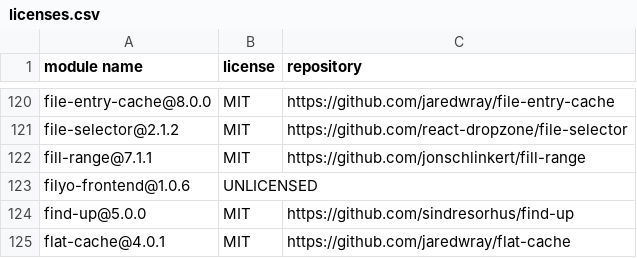
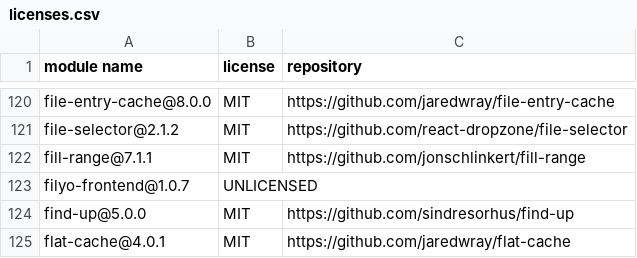
Before and after one commit to Mouette03/Filyo, a CSV file: frontend/licenses.csv, drawn as a sheet; only a part is shown, gaps mark what is left out.

```diff
--- a/frontend/licenses.csv
+++ b/frontend/licenses.csv
@@ -122,3 +122,3 @@
 "fill-range@7.1.1","MIT","https://github.com/jonschlinkert/fill-range"
-"filyo-frontend@1.0.6","UNLICENSED",""
+"filyo-frontend@1.0.7","UNLICENSED",""
 "find-up@5.0.0","MIT","https://github.com/sindresorhus/find-up"
```
